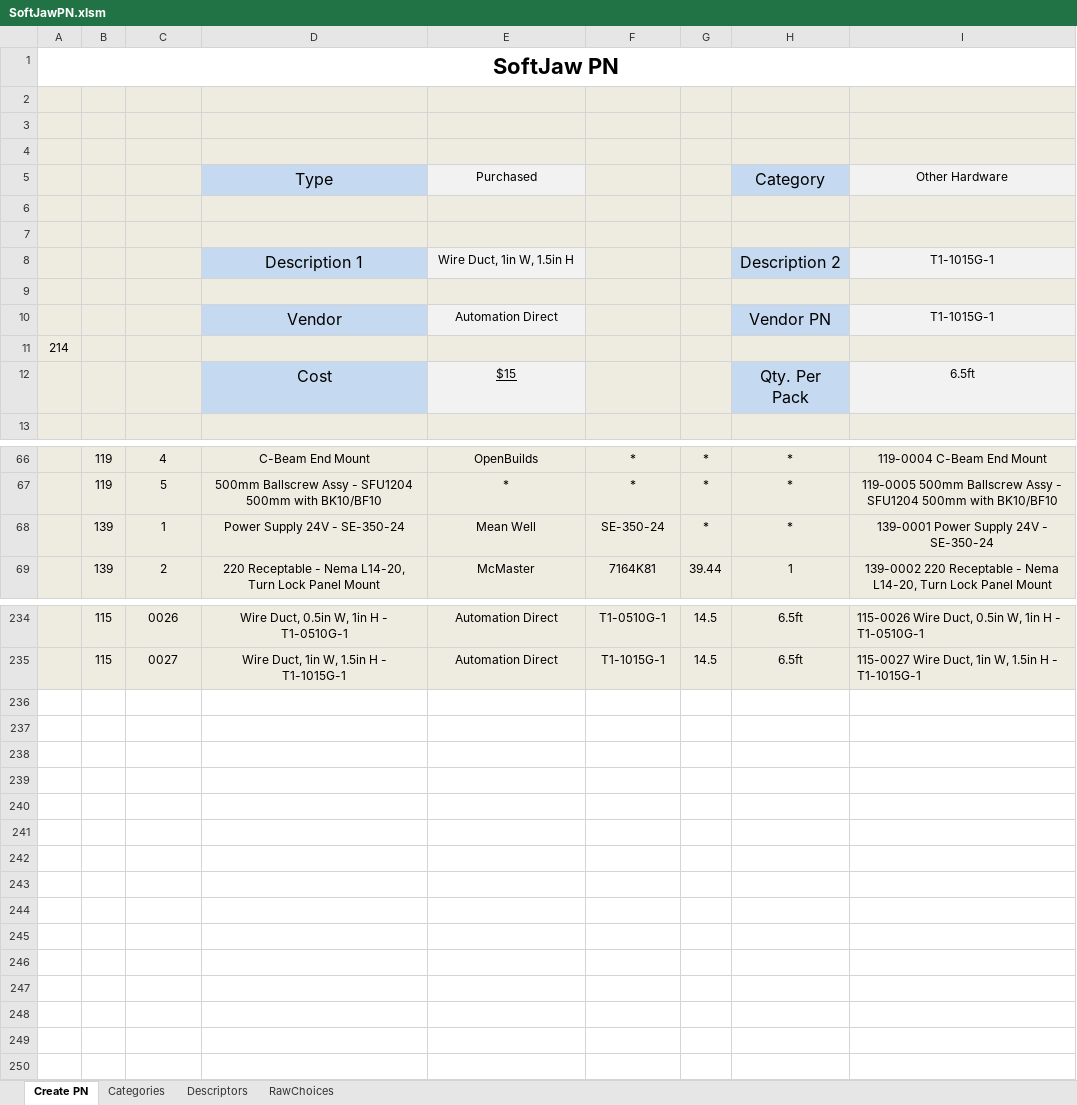
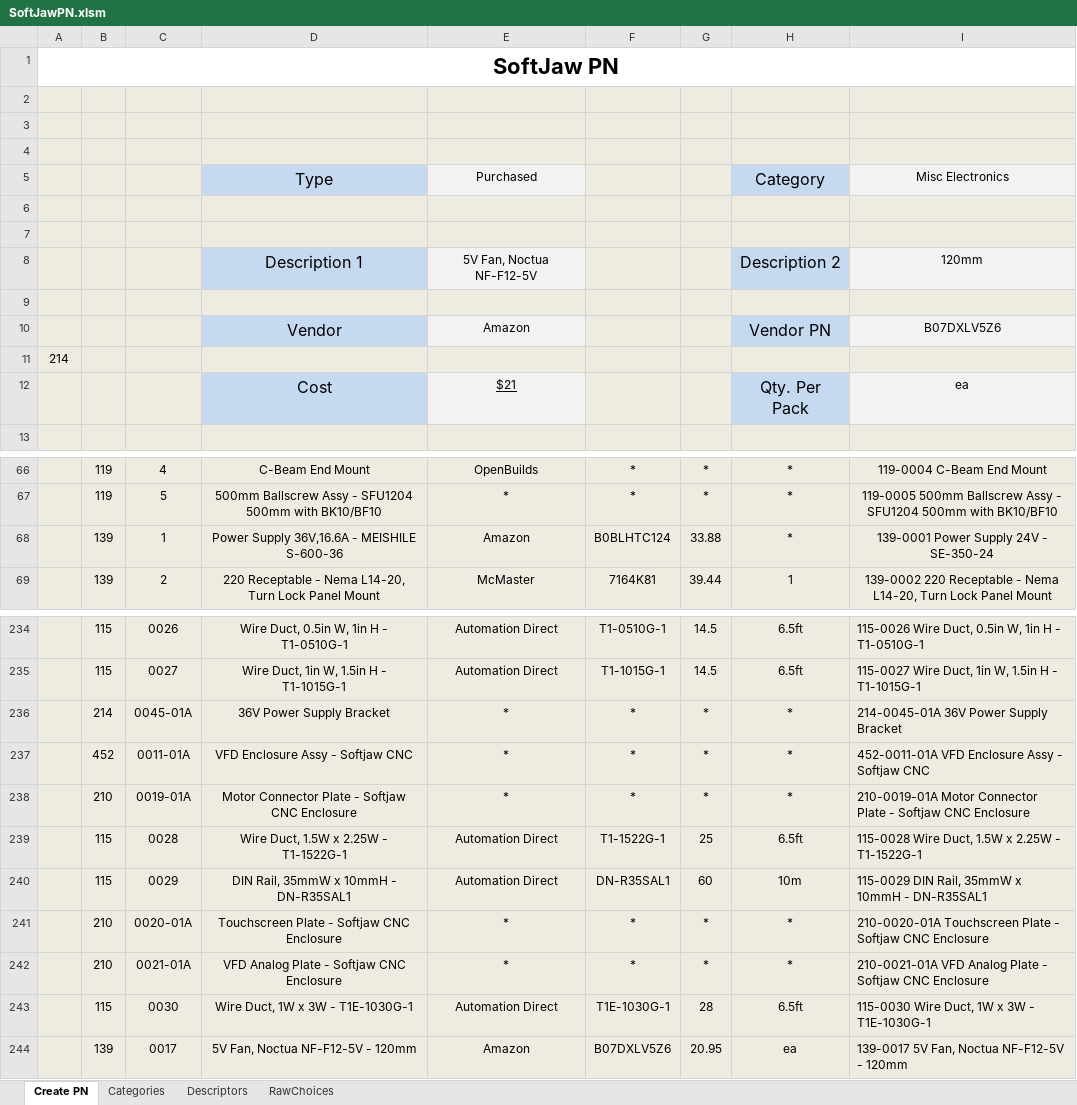
Before and after one commit to junglerhino37/SoftJawPN, an Excel workbook: SoftJawPN.xlsm, sheet Create PN, drawn as a sheet; only a part is shown, gaps mark what is left out; values as stored, in another font and other column widths than the file's, no borders; charts and pictures not drawn; the diff names each change by its address in the sheet, - before the commit and + after, or states it on an @@ line.

Commit message:
added stuff
fans, din rails, cable racetracks

```diff
--- a/SoftJawPN.xlsm (sheet Create PN)
+++ b/SoftJawPN.xlsm (sheet Create PN)
-I5: Other Hardware
+I5: Misc Electronics
-E8: Wire Duct, 1in W, 1.5in H
+E8: 5V Fan, Noctua NF-F12-5V
-I8: T1-1015G-1
+I8: 120mm
-E10: Automation Direct
+E10: Amazon
-I10: T1-1015G-1
+I10: B07DXLV5Z6
-E12: $15
+E12: $21
-I12: 6.5ft
+I12: ea
-D68: Power Supply 24V - SE-350-24
+D68: Power Supply 36V,16.6A - MEISHILE S-600-36
-E68: Mean Well
+E68: Amazon
-F68: SE-350-24
+F68: B0BLHTC124
-G68: *
+G68: 33.88
+row 236:  | 214 | 0045-01A | 36V Power Supply Bracket | * | * | * | * | 214-0045-01A 36V Power Supply Bracket
+row 237:  | 452 | 0011-01A | VFD Enclosure Assy - Softjaw CNC | * | * | * | * | 452-0011-01A VFD Enclosure Assy - Softjaw CNC
+row 238:  | 210 | 0019-01A | Motor Connector Plate - Softjaw CNC Enclosure | * | * | * | * | 210-0019-01A Motor Connector Plate - Softjaw CNC Enclosure
+row 239:  | 115 | 0028 | Wire Duct, 1.5W x 2.25W - T1-1522G-1 | Automation Direct | T1-1522G-1 | 25 | 6.5ft | 115-0028 Wire Duct, 1.5W x 2.25W - T1-1522G-1
+row 240:  | 115 | 0029 | DIN Rail, 35mmW x 10mmH - DN-R35SAL1 | Automation Direct | DN-R35SAL1 | 60 | 10m | 115-0029 DIN Rail, 35mmW x 10mmH - DN-R35SAL1
+row 241:  | 210 | 0020-01A | Touchscreen Plate - Softjaw CNC Enclosure | * | * | * | * | 210-0020-01A Touchscreen Plate - Softjaw CNC Enclosure
+row 242:  | 210 | 0021-01A | VFD Analog Plate - Softjaw CNC Enclosure | * | * | * | * | 210-0021-01A VFD Analog Plate - Softjaw CNC Enclosure
+row 243:  | 115 | 0030 | Wire Duct, 1W x 3W - T1E-1030G-1 | Automation Direct | T1E-1030G-1 | 28 | 6.5ft | 115-0030 Wire Duct, 1W x 3W - T1E-1030G-1
+row 244:  | 139 | 0017 | 5V Fan, Noctua NF-F12-5V - 120mm | Amazon | B07DXLV5Z6 | 20.95 | ea | 139-0017 5V Fan, Noctua NF-F12-5V - 120mm
```
